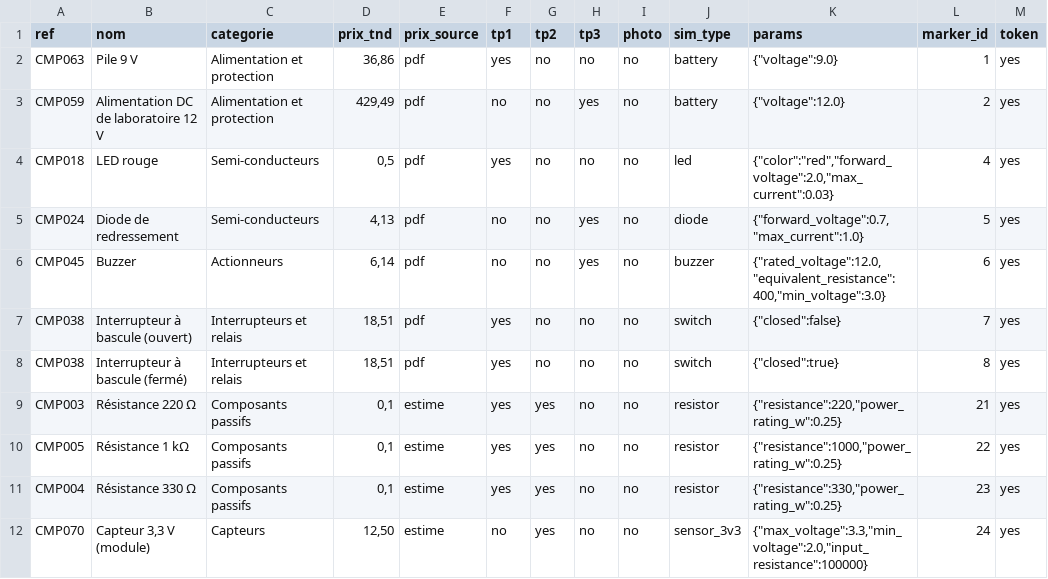
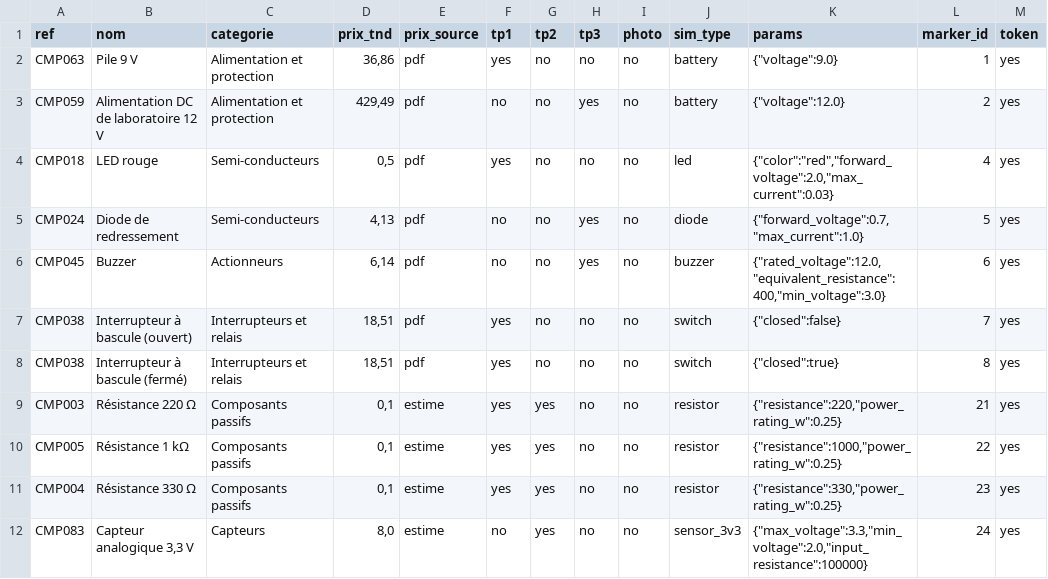
Before and after one commit to Ghassen-Saidi/eduminds-integration, a CSV file: shared/components.csv, drawn as a sheet; only a part is shown; the diff names each change by its address in the sheet, - before the commit and + after, or states it on an @@ line.

Commit message:
Align TP2 sensor token with student app catalogue

```diff
--- a/shared/components.csv
+++ b/shared/components.csv
-A12 (ref): CMP070
+A12 (ref): CMP083
-B12 (nom): Capteur 3,3 V (module)
+B12 (nom): Capteur analogique 3,3 V
-D12 (prix_tnd): 12,50
+D12 (prix_tnd): 8,0
```
